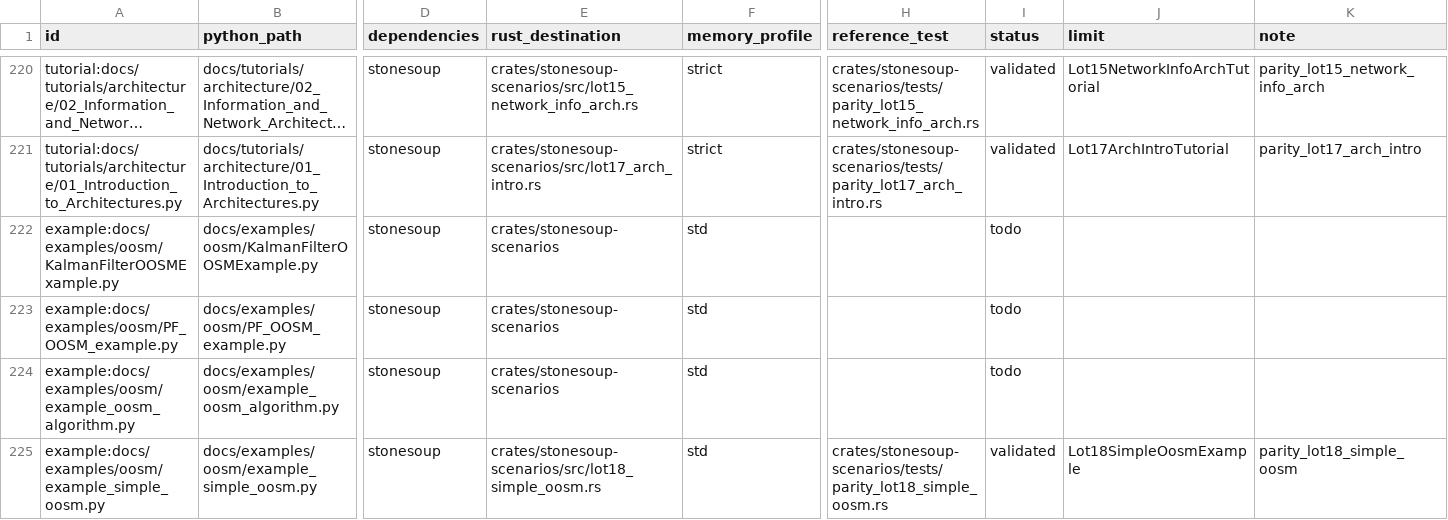
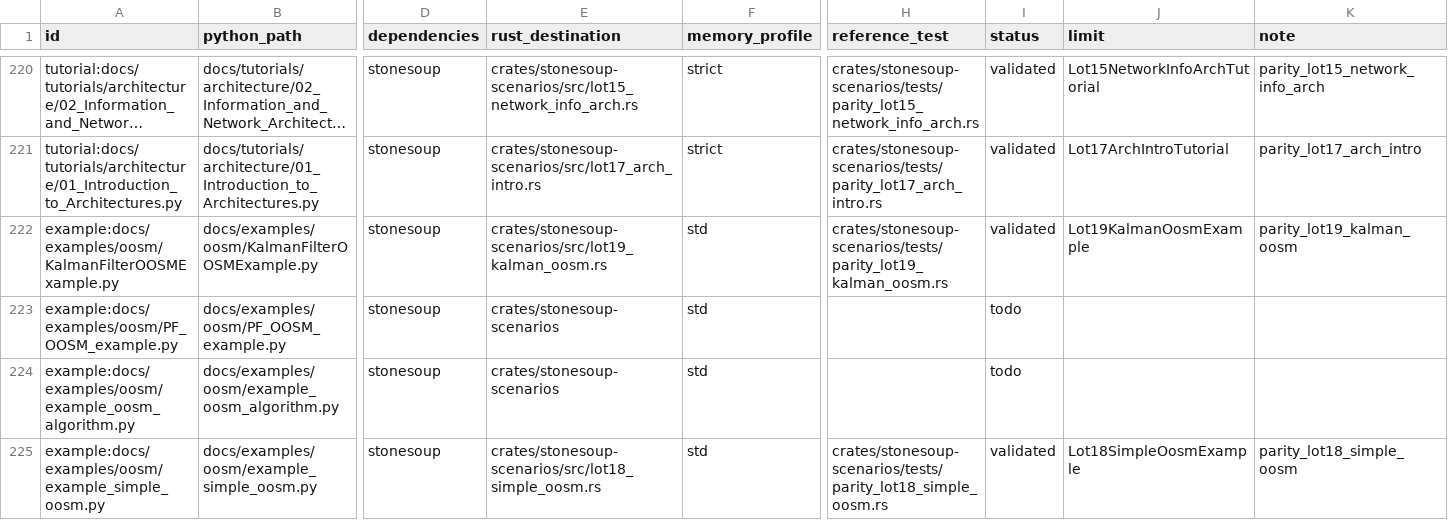
Before and after one commit to jblestang/AI-StoneSoup-rs, a CSV file: docs/PORTING_MATRIX.csv, drawn as a sheet; only a part is shown, gaps mark what is left out; long unchanged cells end in …; the diff names each change by its address in the sheet, - before the commit and + after, or states it on an @@ line.

```diff
--- a/docs/PORTING_MATRIX.csv
+++ b/docs/PORTING_MATRIX.csv
-E222 (rust_destination): crates/stonesoup-scenarios
+E222 (rust_destination): crates/stonesoup-scenarios/src/lot19_kalman_oosm.rs
-H222 (reference_test): (empty)
+H222 (reference_test): crates/stonesoup-scenarios/tests/parity_lot19_kalman_oosm.rs
-I222 (status): todo
+I222 (status): validated
-J222 (limit): (empty)
+J222 (limit): Lot19KalmanOosmExample
-K222 (note): (empty)
+K222 (note): parity_lot19_kalman_oosm
```
Also changed, not shown: 17 other files.
